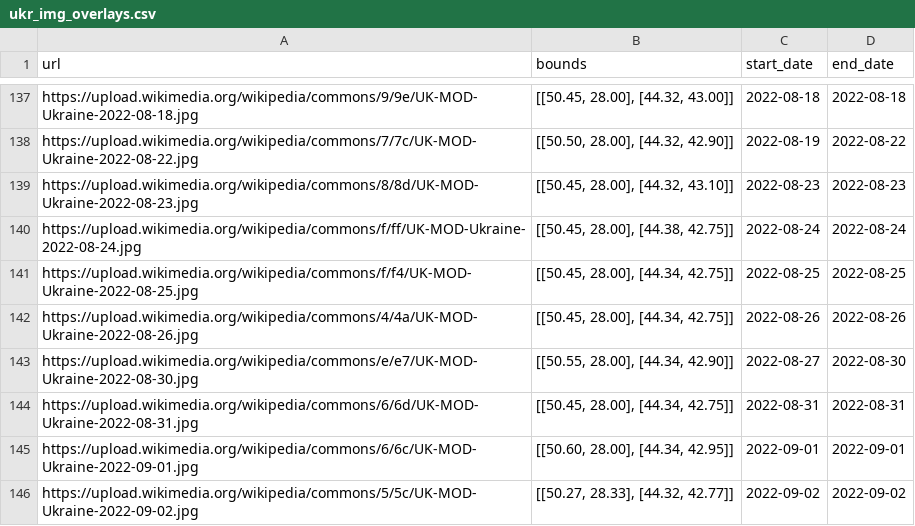
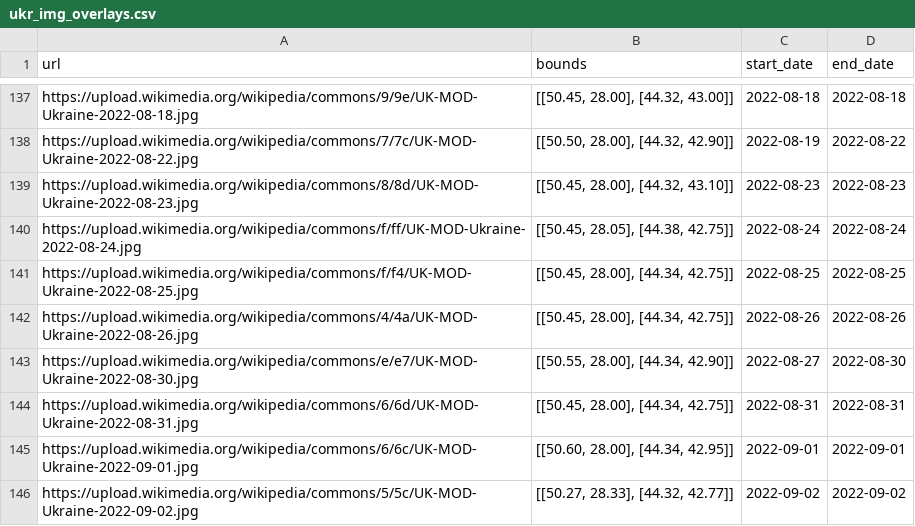
Before and after one commit to GianMan89/war-fire-model, a CSV file: data/ukr_war_events/ukr_img_overlays.csv, drawn as a sheet; only a part is shown, gaps mark what is left out.

Commit message:
Update: adjusted bounding boxes for imgs

```diff
--- a/data/ukr_war_events/ukr_img_overlays.csv
+++ b/data/ukr_war_events/ukr_img_overlays.csv
@@ -139,3 +139,3 @@ https://upload.wikimedia.org/wikipedia/commons/7/7c/UK-MOD-Ukraine-2022-08-22.jp
 https://upload.wikimedia.org/wikipedia/commons/8/8d/UK-MOD-Ukraine-2022-08-23.jpg,"[[50.45, 28.00], [44.32, 43.10]]",2022-08-23,2022-08-23
-https://upload.wikimedia.org/wikipedia/commons/f/ff/UK-MOD-Ukraine-2022-08-24.jpg,"[[50.45, 28.00], [44.38, 42.75]]",2022-08-24,2022-08-24
+https://upload.wikimedia.org/wikipedia/commons/f/ff/UK-MOD-Ukraine-2022-08-24.jpg,"[[50.45, 28.05], [44.38, 42.75]]",2022-08-24,2022-08-24
 https://upload.wikimedia.org/wikipedia/commons/f/f4/UK-MOD-Ukraine-2022-08-25.jpg,"[[50.45, 28.00], [44.34, 42.75]]",2022-08-25,2022-08-25
```
